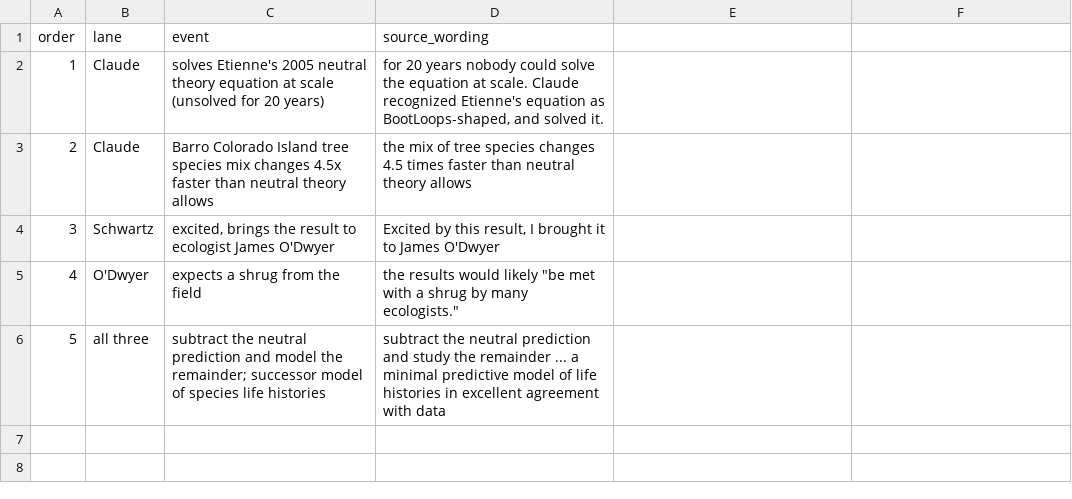
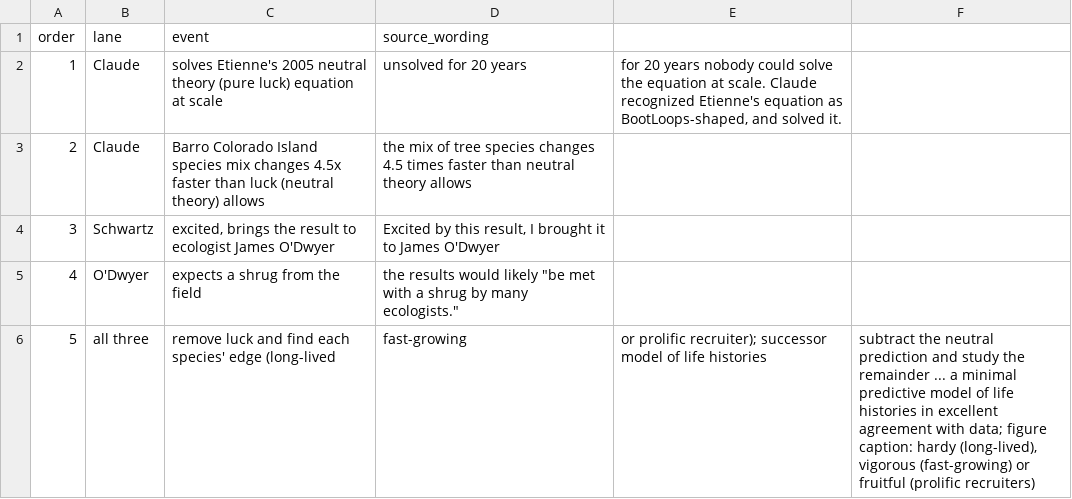
Before and after one commit to hallieren/substack-data, a CSV file: 2026-10-02/data/blog02_forest_timeline.csv, drawn as a sheet.

Commit message:
2026-10-02: reword the forest timeline to match the revised figure 2 labels

```diff
--- a/2026-10-02/data/blog02_forest_timeline.csv
+++ b/2026-10-02/data/blog02_forest_timeline.csv
@@ -1,6 +1,6 @@
 order,lane,event,source_wording
-1,Claude,solves Etienne's 2005 neutral theory equation at scale (unsolved for 20 years),"for 20 years nobody could solve the equation at scale. Claude recognized Etienne's equation as BootLoops-shaped, and solved it."
-2,Claude,Barro Colorado Island tree species mix changes 4.5x faster than neutral theory allows,"the mix of tree species changes 4.5 times faster than neutral theory allows"
+1,Claude,solves Etienne's 2005 neutral theory (pure luck) equation at scale, unsolved for 20 years,"for 20 years nobody could solve the equation at scale. Claude recognized Etienne's equation as BootLoops-shaped, and solved it."
+2,Claude,Barro Colorado Island species mix changes 4.5x faster than luck (neutral theory) allows,"the mix of tree species changes 4.5 times faster than neutral theory allows"
 3,Schwartz,"excited, brings the result to ecologist James O'Dwyer","Excited by this result, I brought it to James O'Dwyer"
 4,O'Dwyer,expects a shrug from the field,"the results would likely ""be met with a shrug by many ecologists."""
-5,all three,subtract the neutral prediction and model the remainder; successor model of species life histories,"subtract the neutral prediction and study the remainder ... a minimal predictive model of life histories in excellent agreement with data"
+5,all three,remove luck and find each species' edge (long-lived, fast-growing, or prolific recruiter); successor model of life histories,"subtract the neutral prediction and study the remainder ... a minimal predictive model of life histories in excellent agreement with data; figure caption: hardy (long-lived), vigorous (fast-growing) or fruitful (prolific recruiters)"
```
